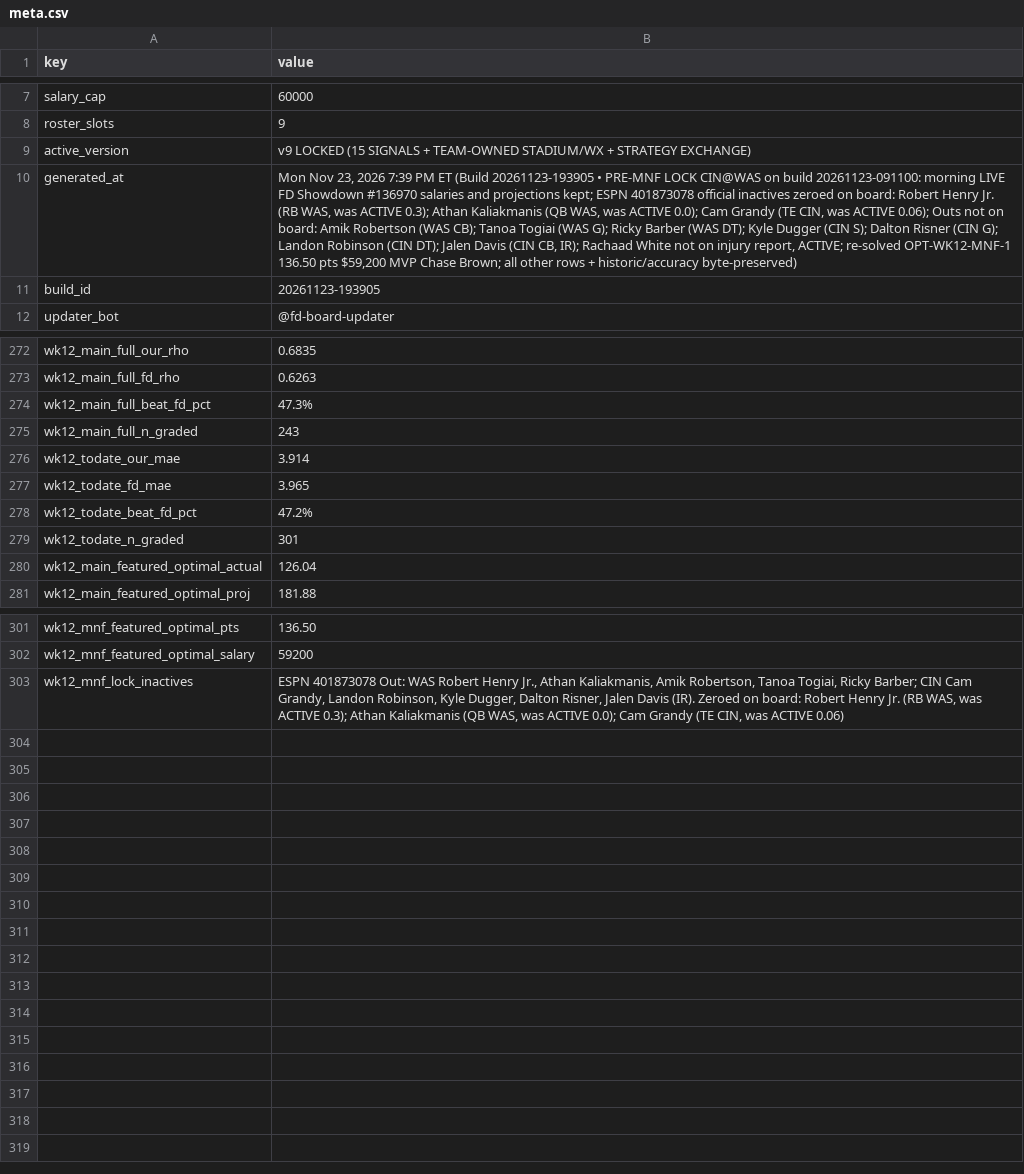
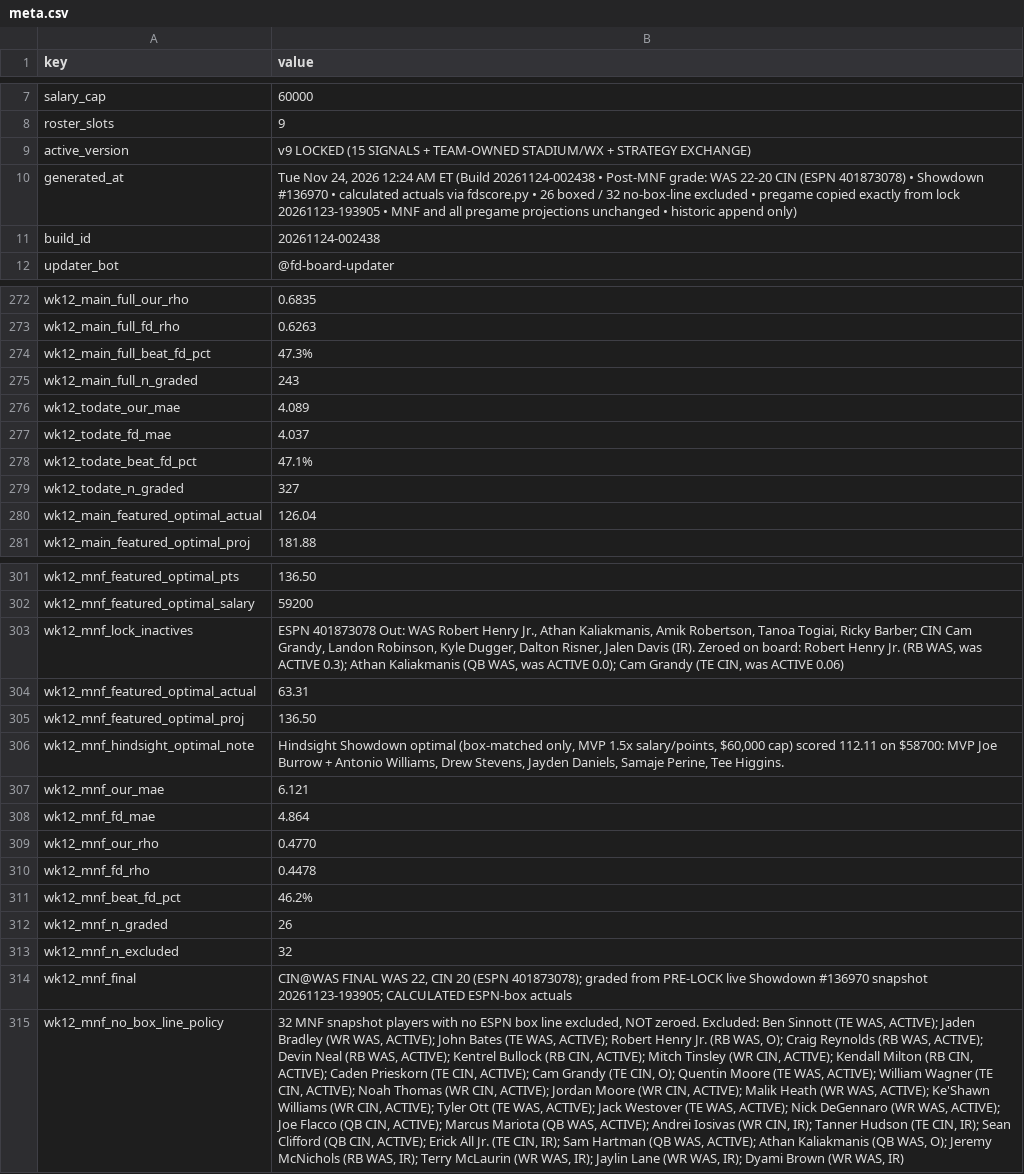
Before and after one commit to wtsarnow/fd-player-board, a CSV file: data/meta.csv, drawn as a sheet; only a part is shown, gaps mark what is left out; the diff covers the shown part only; the diff names each change by its address in the sheet, - before the commit and + after, or states it on an @@ line.

Commit message:
Post-MNF grade Wk12 CIN@WAS #136970 (build 20261124-002438)

```diff
--- a/data/meta.csv
+++ b/data/meta.csv
-B10 (value): Mon Nov 23, 2026 7:39 PM ET (Build 20261123-193905 • PRE-MNF LOCK CIN@WAS on build 20261123-091100: morning LIVE FD Showdown #136970 salaries and projections kept; ESPN 401873078 official inactives zeroed on board: Robert Henry Jr. (RB WAS, was ACTIVE 0.3); Athan Kaliakmanis (QB WAS, was ACTIVE 0.0); Cam Grandy (TE CIN, was ACTIVE 0.06); Outs not on board: Amik Robertson (WAS CB); Tanoa Togiai (WAS G); Ricky Barber (WAS DT); Kyle Dugger (CIN S); Dalton Risner (CIN G); Landon Robinson (CIN DT); Jalen Davis (CIN CB, IR); Rachaad White not on injury report, ACTIVE; re-solved OPT-WK12-MNF-1 136.50 pts $59,200 MVP Chase Brown; all other rows + historic/accuracy byte-preserved)
+B10 (value): Tue Nov 24, 2026 12:24 AM ET (Build 20261124-002438 • Post-MNF grade: WAS 22-20 CIN (ESPN 401873078) • Showdown #136970 • calculated actuals via fdscore.py • 26 boxed / 32 no-box-line excluded • pregame copied exactly from lock 20261123-193905 • MNF and all pregame projections unchanged • historic append only)
-B11 (value): 20261123-193905
+B11 (value): 20261124-002438
-B276 (value): 3.914
+B276 (value): 4.089
-B277 (value): 3.965
+B277 (value): 4.037
-B278 (value): 47.2%
+B278 (value): 47.1%
-B279 (value): 301
+B279 (value): 327
+row 304: wk12_mnf_featured_optimal_actual | 63.31
+row 305: wk12_mnf_featured_optimal_proj | 136.50
+row 306: wk12_mnf_hindsight_optimal_note | Hindsight Showdown optimal (box-matched only, MVP 1.5x salary/points, $60,000 cap) scored 112.11 on $58700: MVP Joe Burrow + Antonio Williams, Drew Stevens, Jayden Daniels, Samaje Perine, Tee Higgins.
+row 307: wk12_mnf_our_mae | 6.121
+row 308: wk12_mnf_fd_mae | 4.864
+row 309: wk12_mnf_our_rho | 0.4770
+row 310: wk12_mnf_fd_rho | 0.4478
+row 311: wk12_mnf_beat_fd_pct | 46.2%
+row 312: wk12_mnf_n_graded | 26
+row 313: wk12_mnf_n_excluded | 32
+row 314: wk12_mnf_final | CIN@WAS FINAL WAS 22, CIN 20 (ESPN 401873078); graded from PRE-LOCK live Showdown #136970 snapshot 20261123-193905; CALCULATED ESPN-box actuals
+row 315: wk12_mnf_no_box_line_policy | 32 MNF snapshot players with no ESPN box line excluded, NOT zeroed. Excluded: Ben Sinnott (TE WAS, ACTIVE); Jaden Bradley (WR WAS, ACTIVE); John Bates (TE WAS, ACTIVE); Robert Henry Jr. (RB WAS, O); Craig Reynolds (RB WAS, ACTIVE); Devin Neal (RB WAS, ACTIVE); Kentrel Bullock (RB CIN, ACTIVE); Mitch Tinsley (WR CIN, ACTIVE); Kendall Milton (RB CIN, ACTIVE); Caden Prieskorn (TE CIN, ACTIVE); Cam Grandy (TE CIN, O); Quentin Moore (TE WAS, ACTIVE); William Wagner (TE CIN, ACTIVE); Noah Thomas (WR CIN, ACTIVE); Jordan Moore (WR CIN, ACTIVE); Malik Heath (WR WAS, ACTIVE); Ke'Shawn Williams (WR CIN, ACTIVE); Tyler Ott (TE WAS, ACTIVE); Jack Westover (TE WAS, ACTIVE); Nick DeGennaro (WR WAS, ACTIVE); Joe Flacco (QB CIN, ACTIVE); Marcus Mariota (QB WAS, ACTIVE); Andrei Iosivas (WR CIN, IR); Tanner Hudson (TE CIN, IR); Sean Clifford (QB CIN, ACTIVE); Erick All Jr. (TE CIN, IR); Sam Hartman (QB WAS, ACTIVE); Athan Kaliakmanis (QB WAS, O); Jeremy McNichols (RB WAS, IR); Terry McLaurin (WR WAS, IR); Jaylin Lane (WR WAS, IR); Dyami Brown (WR WAS, IR)
```
Also changed, not shown: 4 edited cells elsewhere in this file, data/accuracy_meta.csv, data/historic_position_summary.csv, 4 other files.
